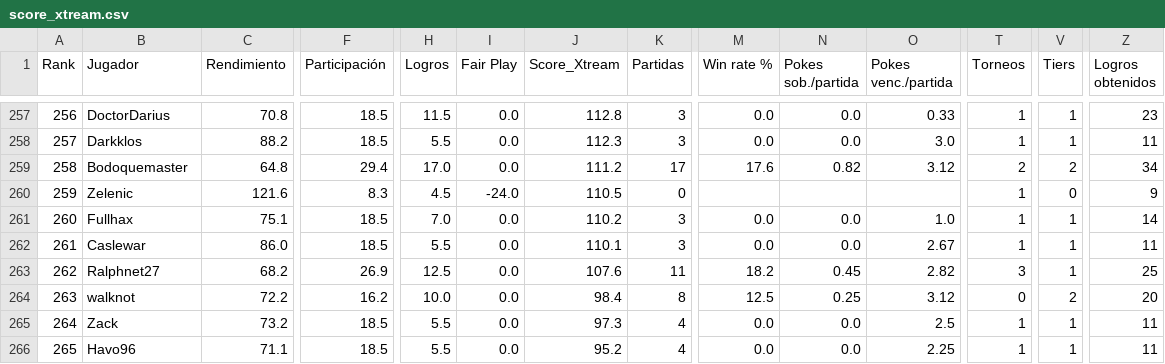
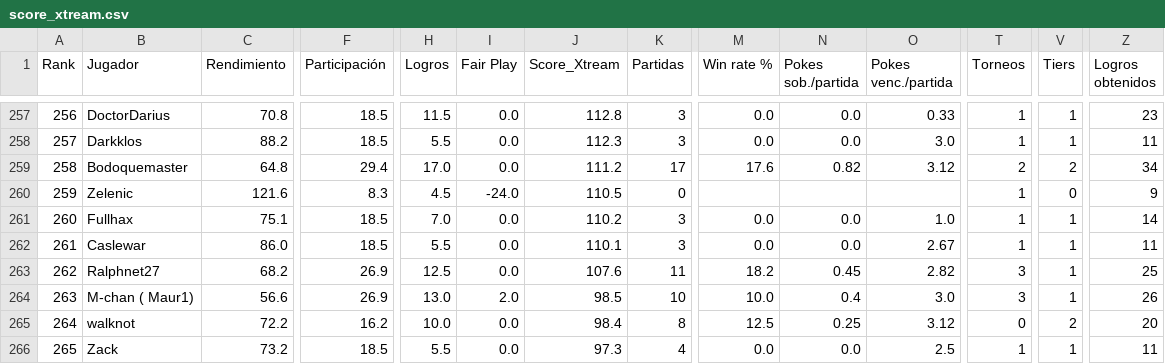
Before and after one commit to carlosacp526/dashboard-torneos-pokemon, a CSV file: data/score_xtream.csv, drawn as a sheet; only a part is shown, gaps mark what is left out; the diff covers the shown part only; the diff names each change by its address in the sheet, - before the commit and + after, or states it on an @@ line.

```diff
--- a/data/score_xtream.csv
+++ b/data/score_xtream.csv
-B264 (Jugador): walknot
+B264 (Jugador): M-chan ( Maur1)
-C264 (Rendimiento): 72.2
+C264 (Rendimiento): 56.6
-F264 (Participación): 16.2
+F264 (Participación): 26.9
-H264 (Logros): 10.0
+H264 (Logros): 13.0
-I264 (Fair Play): 0.0
+I264 (Fair Play): 2.0
-J264 (Score_Xtream): 98.4
+J264 (Score_Xtream): 98.5
-K264 (Partidas): 8
+K264 (Partidas): 10
-M264 (Win rate %): 12.5
+M264 (Win rate %): 10.0
-N264 (Pokes sob./partida): 0.25
+N264 (Pokes sob./partida): 0.4
-O264 (Pokes venc./partida): 3.12
+O264 (Pokes venc./partida): 3.0
-T264 (Torneos): 0
+T264 (Torneos): 3
-V264 (Tiers): 2
+V264 (Tiers): 1
-Z264 (Logros obtenidos): 20
+Z264 (Logros obtenidos): 26
-B265 (Jugador): Zack
+B265 (Jugador): walknot
-C265 (Rendimiento): 73.2
+C265 (Rendimiento): 72.2
-F265 (Participación): 18.5
+F265 (Participación): 16.2
-H265 (Logros): 5.5
+H265 (Logros): 10.0
-J265 (Score_Xtream): 97.3
+J265 (Score_Xtream): 98.4
-K265 (Partidas): 4
+K265 (Partidas): 8
-M265 (Win rate %): 0.0
+M265 (Win rate %): 12.5
-N265 (Pokes sob./partida): 0.0
+N265 (Pokes sob./partida): 0.25
-O265 (Pokes venc./partida): 2.5
+O265 (Pokes venc./partida): 3.12
-T265 (Torneos): 1
+T265 (Torneos): 0
-V265 (Tiers): 1
+V265 (Tiers): 2
-Z265 (Logros obtenidos): 11
+Z265 (Logros obtenidos): 20
-B266 (Jugador): Havo96
+B266 (Jugador): Zack
-C266 (Rendimiento): 71.1
+C266 (Rendimiento): 73.2
-J266 (Score_Xtream): 95.2
+J266 (Score_Xtream): 97.3
-O266 (Pokes venc./partida): 2.25
+O266 (Pokes venc./partida): 2.5
```
Also changed, not shown: 68 edited cells elsewhere in this file, 42 other files.
